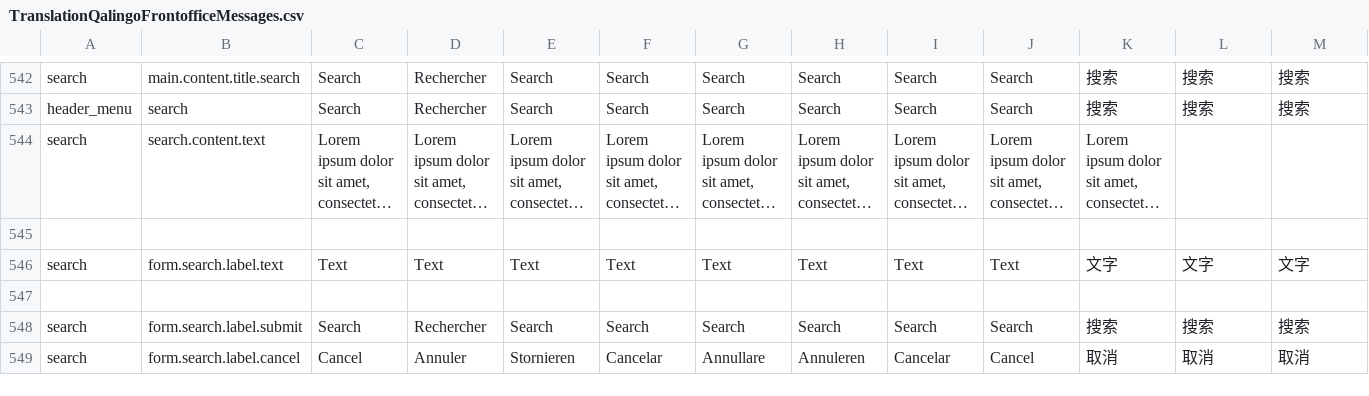
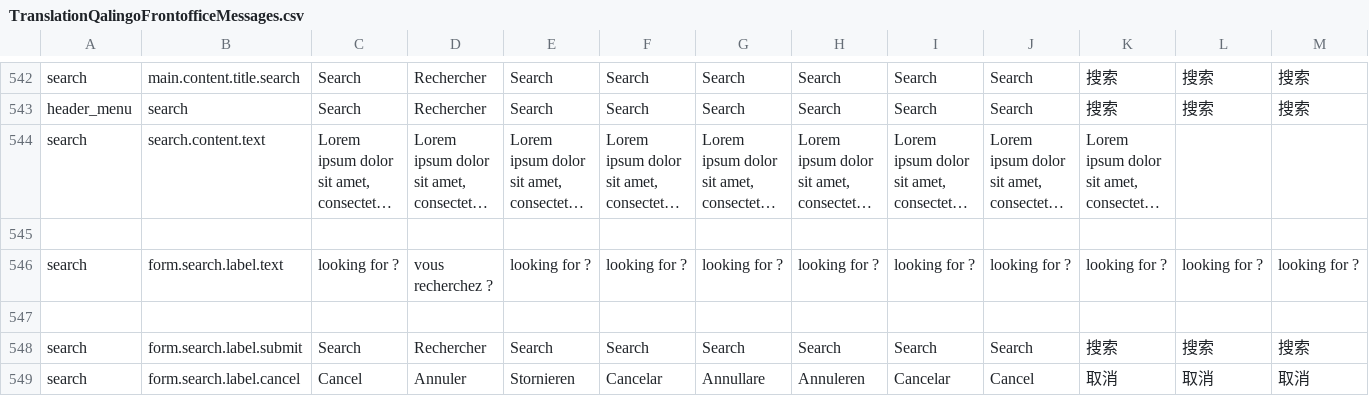
Before and after one commit to qalingo/qalingo-i18n, a CSV file: qalingo-i18n/src/main/resources/input/TranslationQalingoFrontofficeMessages.csv, drawn as a sheet; only a part is shown, gaps mark what is left out; long unchanged cells end in …; the diff covers the shown part only; the diff names each change by its address in the sheet, - before the commit and + after, or states it on an @@ line.

Commit message:
fix search placeholder

```diff
--- a/qalingo-i18n/src/main/resources/input/TranslationQalingoFrontofficeMessages.csv
+++ b/qalingo-i18n/src/main/resources/input/TranslationQalingoFrontofficeMessages.csv
-C546: Text
+C546: looking for ?
-D546: Text
+D546: vous recherchez ?
-E546: Text
+E546: looking for ?
-F546: Text
+F546: looking for ?
-G546: Text
+G546: looking for ?
-H546: Text
+H546: looking for ?
-I546: Text
+I546: looking for ?
-J546: Text
+J546: looking for ?
-K546: 文字
+K546: looking for ?
-L546: 文字
+L546: looking for ?
-M546: 文字
+M546: looking for ?
```
Also changed, not shown: 2 edited cells elsewhere in this file.
